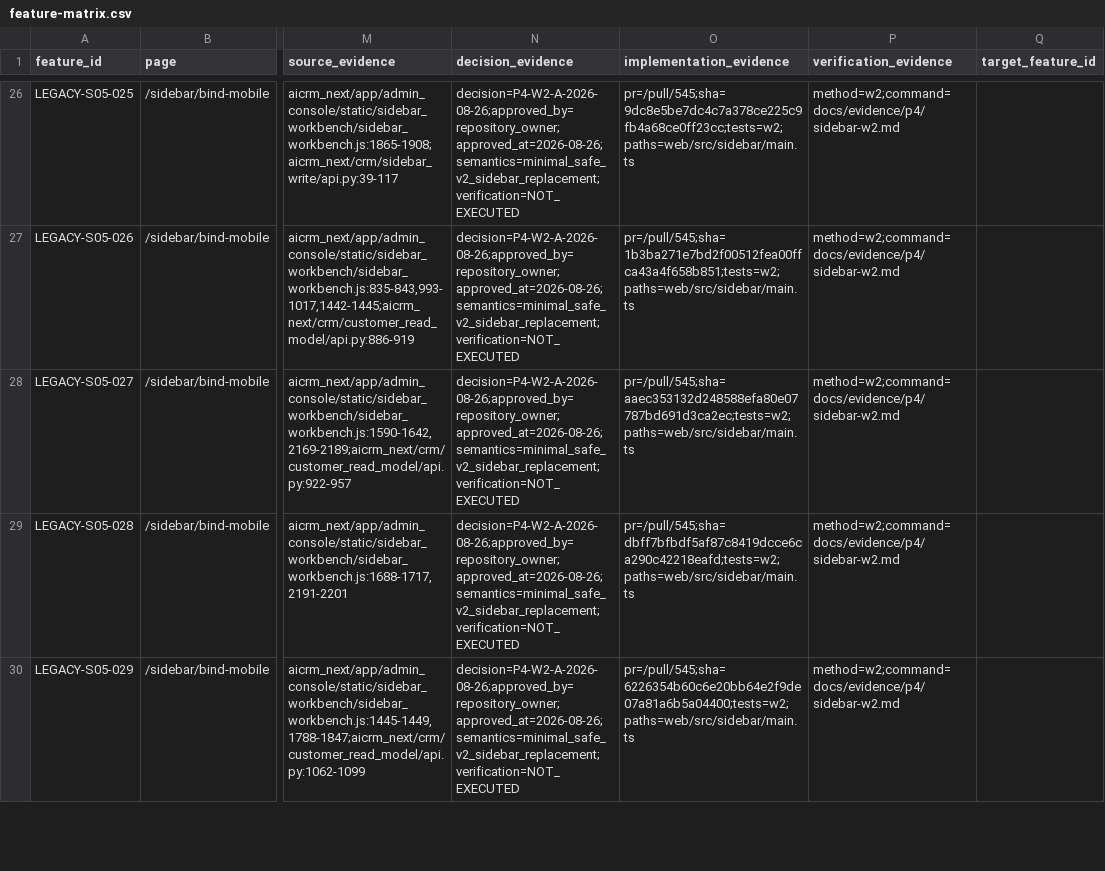
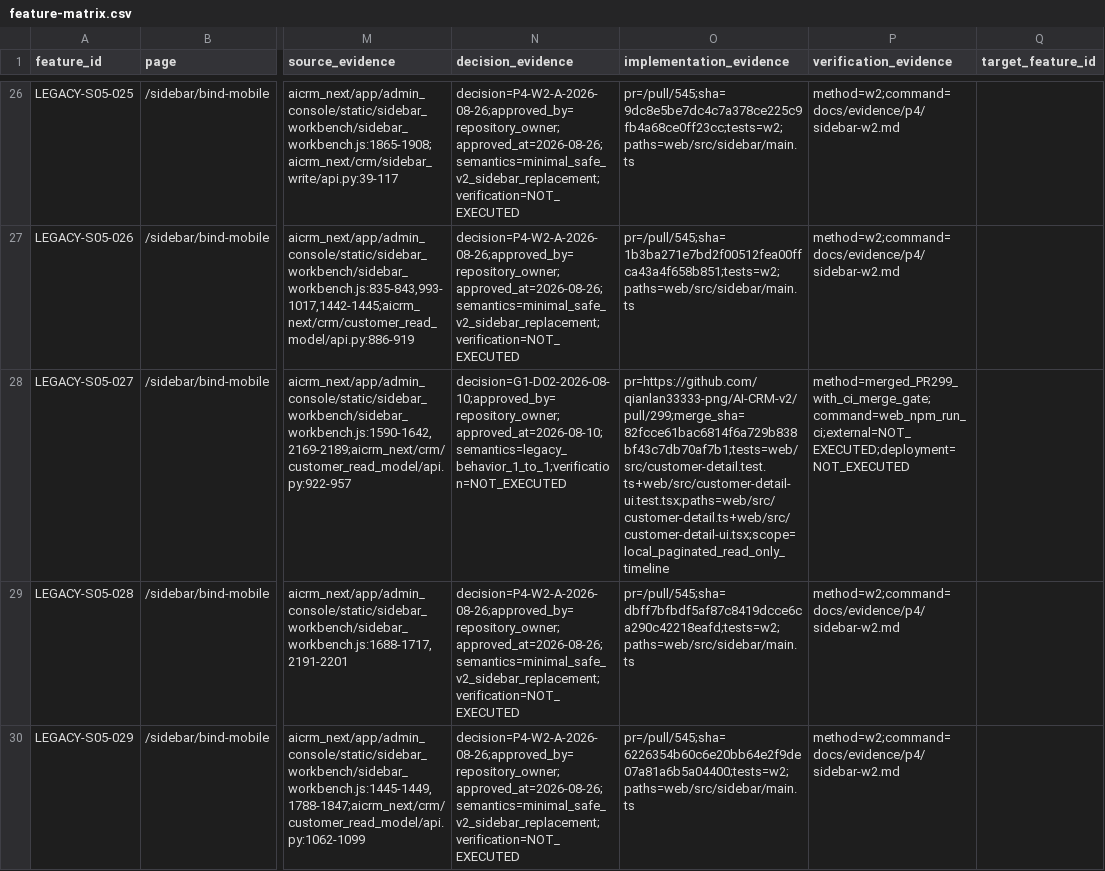
Before and after one commit to qianlan33333-png/AI-CRM-v2, a CSV file: docs/feature-matrix.csv, drawn as a sheet; only a part is shown, gaps mark what is left out; the diff covers the shown part only; the diff names each change by its address in the sheet, - before the commit and + after, or states it on an @@ line.

```diff
--- a/docs/feature-matrix.csv
+++ b/docs/feature-matrix.csv
-N28 (decision_evidence): decision=P4-W2-A-2026-08-26;approved_by=repository_owner;approved_at=2026-08-26;semantics=minimal_safe_v2_sidebar_replacement;verification=NOT_EXECUTED
+N28 (decision_evidence): decision=G1-D02-2026-08-10;approved_by=repository_owner;approved_at=2026-08-10;semantics=legacy_behavior_1_to_1;verification=NOT_EXECUTED
-O28 (implementation_evidence): pr=/pull/545;sha=aaec353132d248588efa80e07787bd691d3ca2ec;tests=w2;paths=web/src/sidebar/main.ts
+O28 (implementation_evidence): pr=https://github.com/qianlan33333-png/AI-CRM-v2/pull/299;merge_sha=82fcce61bac6814f6a729b838bf43c7db70af7b1;tests=web/src/customer-detail.test.ts+web/src/customer-detail-ui.test.tsx;paths=web/src/customer-detail.ts+web/src/customer-detail-ui.tsx;scope=local_paginated_read_only_timeline
-P28 (verification_evidence): method=w2;command=docs/evidence/p4/sidebar-w2.md
+P28 (verification_evidence): method=merged_PR299_with_ci_merge_gate;command=web_npm_run_ci;external=NOT_EXECUTED;deployment=NOT_EXECUTED
```
Also changed, not shown: 1 edited cell elsewhere in this file, 1 other file.
